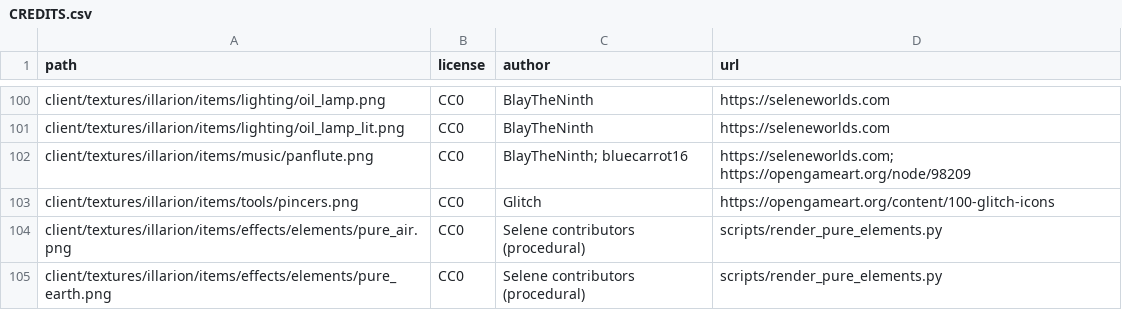
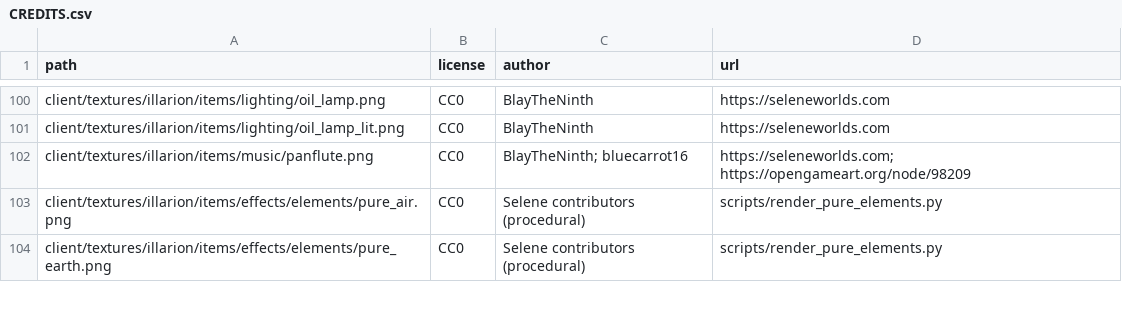
Before and after one commit to SeleneWorlds/Illarion-Gobaith-Assets, a CSV file: CREDITS.csv, drawn as a sheet; only a part is shown, gaps mark what is left out; the diff names each change by its address in the sheet, - before the commit and + after, or states it on an @@ line.

Commit message:
Remove unused pincers.png and obsolete visuals

```diff
--- a/CREDITS.csv
+++ b/CREDITS.csv
-row 103: client/textures/illarion/items/tools/pincers.png | CC0 | Glitch | https://opengameart.org/content/100-glitch-icons
```
Also changed, not shown: 8 other files.
